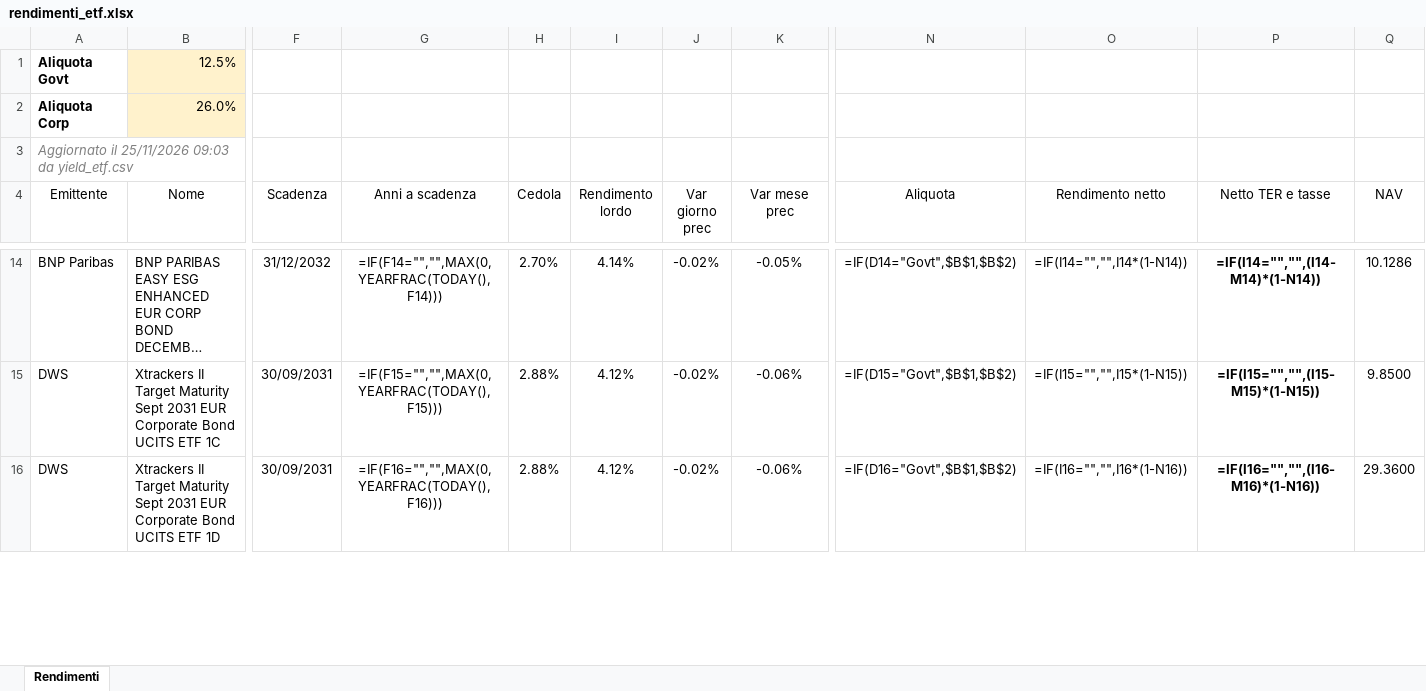
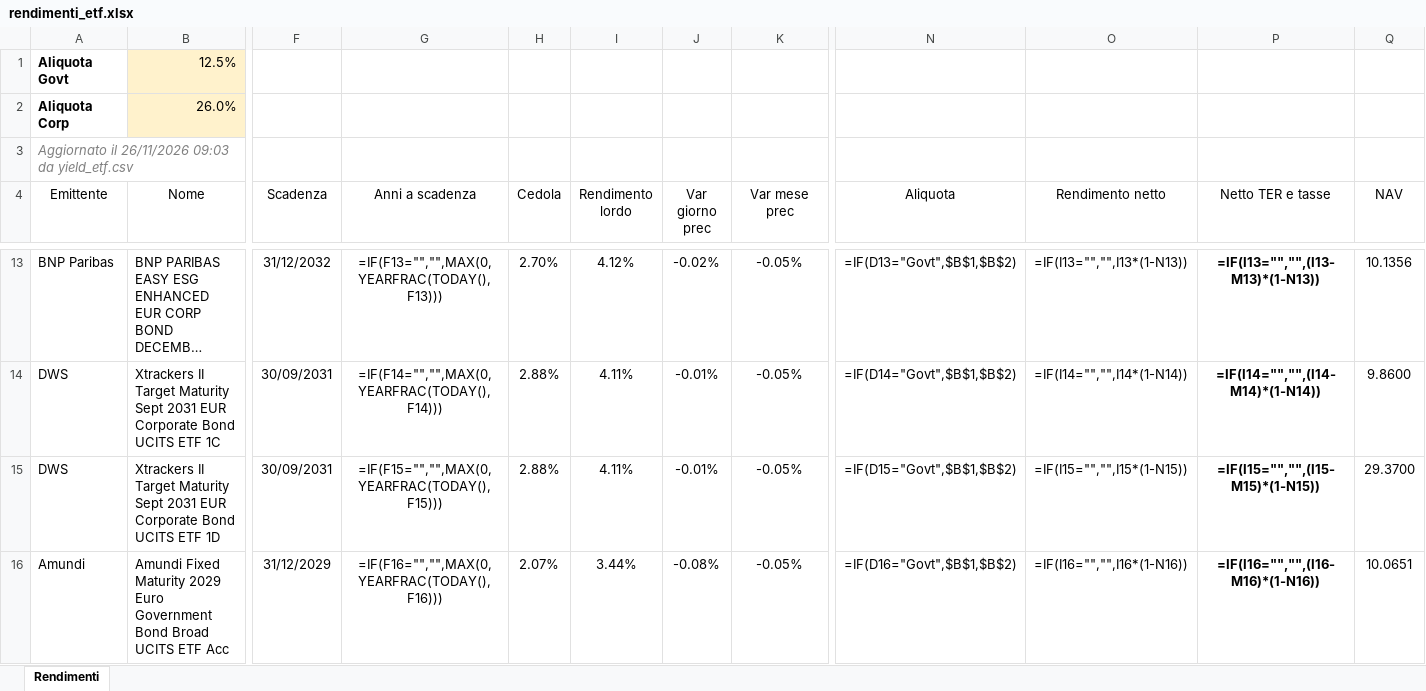
Before and after one commit to FedeGambe/Target_Maturity_ETF_Planner, an Excel workbook: data/rendimenti_etf.xlsx, sheet Rendimenti, drawn as a sheet; only a part is shown, gaps mark what is left out; long unchanged cells end in …; values as stored, in another font and other column widths than the file's, no borders; formulas without a stored value are shown as written; conditional formats and table styles not drawn; addresses are those after the commit; rows hold the shown columns only; the diff covers the shown part only; the diff names each change by its address in the sheet, - before the commit and + after, or states it on an @@ line.

Commit message:
Aggiorna yield_etf 26/11/2026

```diff
--- a/data/rendimenti_etf.xlsx (sheet Rendimenti)
+++ b/data/rendimenti_etf.xlsx (sheet Rendimenti)
-A3 (Emittente): Aggiornato il 25/11/2026 09:03 da…
+A3 (Emittente): Aggiornato il 26/11/2026 09:03 da…
-G13 (Anni a scadenza): =IF(F14="","",MAX(0,YEARFRAC(TODAY(),F14)))
+G13 (Anni a scadenza): =IF(F13="","",MAX(0,YEARFRAC(TODAY(),F13)))
-I13 (Rendimento lordo): 4.14%
+I13 (Rendimento lordo): 4.12%
-N13 (Aliquota): =IF(D14="Govt",$B$1,$B$2)
+N13 (Aliquota): =IF(D13="Govt",$B$1,$B$2)
-O13 (Rendimento netto): =IF(I14="","",I14*(1-N14))
+O13 (Rendimento netto): =IF(I13="","",I13*(1-N13))
-P13 (Netto TER e tasse): =IF(I14="","",(I14-M14)*(1-N14))
+P13 (Netto TER e tasse): =IF(I13="","",(I13-M13)*(1-N13))
-Q13 (NAV): 10.1286
+Q13 (NAV): 10.1356
-G14 (Anni a scadenza): =IF(F15="","",MAX(0,YEARFRAC(TODAY(),F15)))
+G14 (Anni a scadenza): =IF(F14="","",MAX(0,YEARFRAC(TODAY(),F14)))
-I14:I15 (Rendimento lordo): 4.12%
+I14:I15 (Rendimento lordo): 4.11%
-J14:J15 (Var giorno prec): -0.02%
+J14:J15 (Var giorno prec): -0.01%
-K14:K15 (Var mese prec): -0.06%
+K14:K15 (Var mese prec): -0.05%
-N14 (Aliquota): =IF(D15="Govt",$B$1,$B$2)
+N14 (Aliquota): =IF(D14="Govt",$B$1,$B$2)
-O14 (Rendimento netto): =IF(I15="","",I15*(1-N15))
+O14 (Rendimento netto): =IF(I14="","",I14*(1-N14))
-P14 (Netto TER e tasse): =IF(I15="","",(I15-M15)*(1-N15))
+P14 (Netto TER e tasse): =IF(I14="","",(I14-M14)*(1-N14))
-Q14 (NAV): 9.8500
+Q14 (NAV): 9.8600
-G15 (Anni a scadenza): =IF(F16="","",MAX(0,YEARFRAC(TODAY(),F16)))
+G15 (Anni a scadenza): =IF(F15="","",MAX(0,YEARFRAC(TODAY(),F15)))
-N15 (Aliquota): =IF(D16="Govt",$B$1,$B$2)
+N15 (Aliquota): =IF(D15="Govt",$B$1,$B$2)
-O15 (Rendimento netto): =IF(I16="","",I16*(1-N16))
+O15 (Rendimento netto): =IF(I15="","",I15*(1-N15))
-P15 (Netto TER e tasse): =IF(I16="","",(I16-M16)*(1-N16))
+P15 (Netto TER e tasse): =IF(I15="","",(I15-M15)*(1-N15))
-Q15 (NAV): 29.3600
+Q15 (NAV): 29.3700
+row 16: Amundi | Amundi Fixed Maturity 2029 Euro Government Bond Broad UCITS ETF Acc | 31/12/2029 | =IF(F16="","",MAX(0,YEARFRAC(TODAY(),F16))) | 2.07% | 3.44% | -0.08% | -0.05% | =IF(D16="Govt",$B$1,$B$2) | =IF(I16="","",I16*(1-N16)) | =IF(I16="","",(I16-M16)*(1-N16)) | 10.0651
```
Also changed, not shown: 4 added rows, 5 removed rows and 153 edited cells elsewhere in this sheet, 2 other files.
